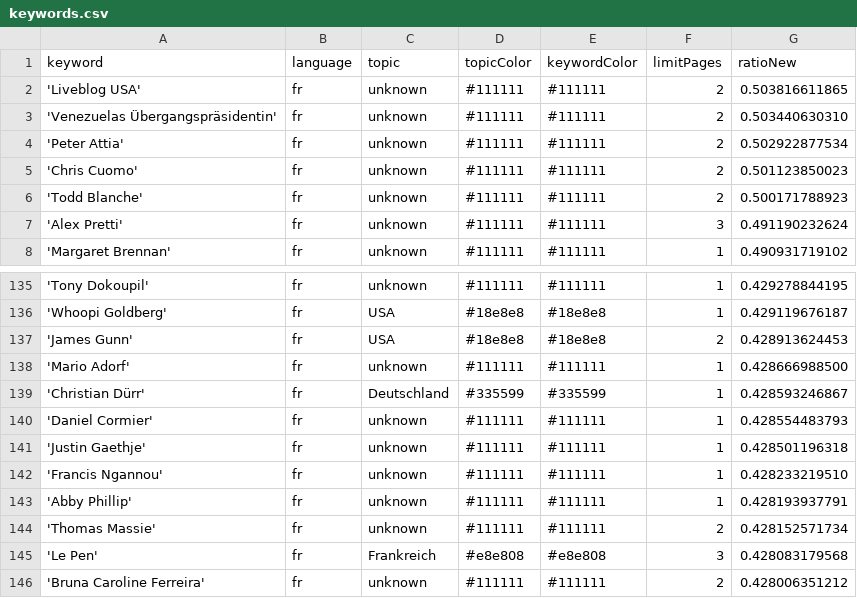
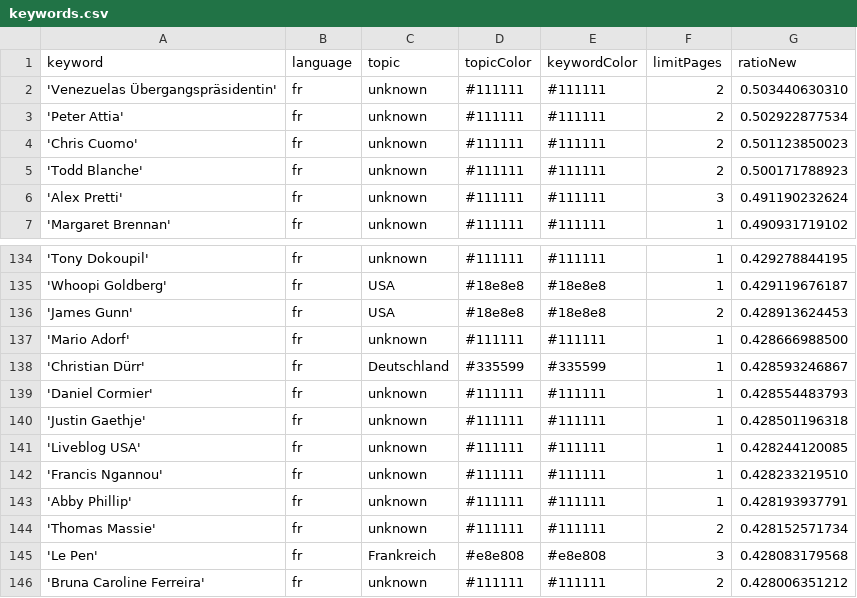
Before and after one commit to JoPhi24-news/gensChuchoter, a CSV file: keywords.csv, drawn as a sheet; only a part is shown, gaps mark what is left out.

Commit message:
Commit from GitHub Actions (harvest:0.0)

```diff
--- a/keywords.csv
+++ b/keywords.csv
@@ -1,3 +1,2 @@
 keyword,language,topic,topicColor,keywordColor,limitPages,ratioNew
-'Liveblog USA',fr,unknown,#111111,#111111,2,0.503816611865
 'Venezuelas Übergangspräsidentin',fr,unknown,#111111,#111111,2,0.503440630310
@@ -141,2 +140,3 @@ keyword,language,topic,topicColor,keywordColor,limitPages,ratioNew
 'Justin Gaethje',fr,unknown,#111111,#111111,1,0.428501196318
+'Liveblog USA',fr,unknown,#111111,#111111,1,0.428244120085
 'Francis Ngannou',fr,unknown,#111111,#111111,1,0.428233219510
```
